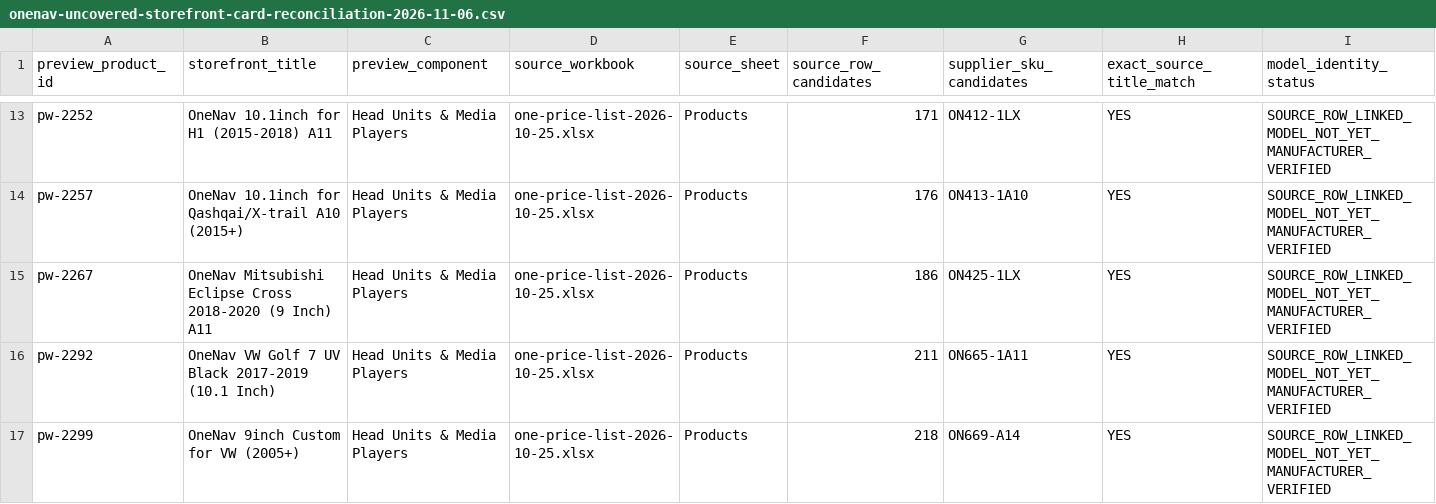
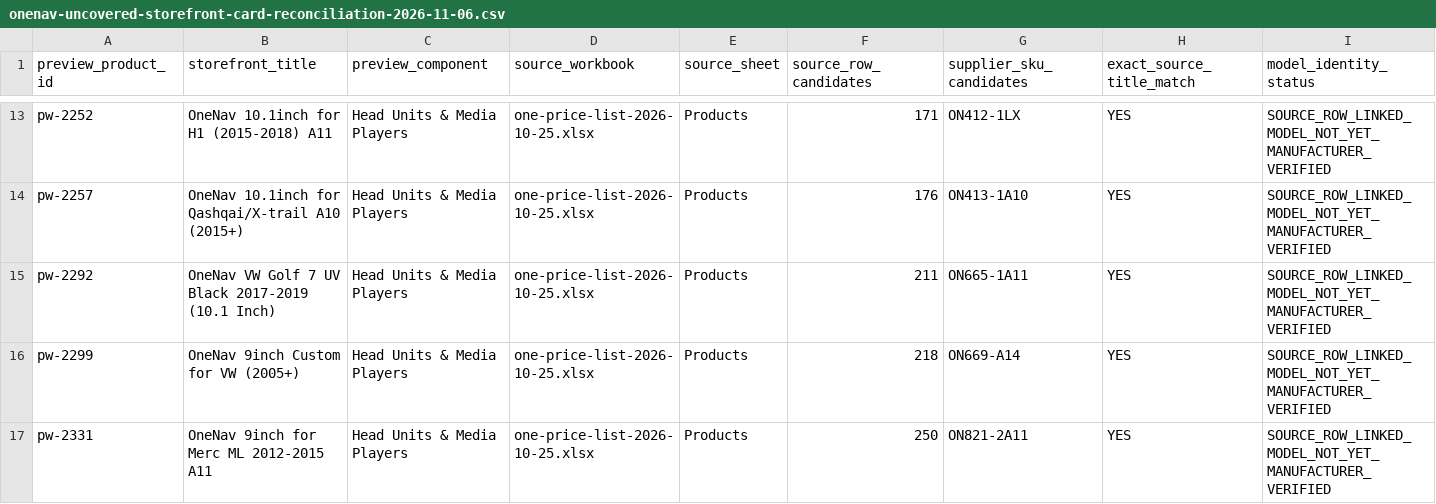
Before and after one commit to getwiredautoworx-max/get-wired-autoworx-store, a CSV file: catalogue-review/onenav-uncovered-storefront-card-reconciliation-2026-11-06.csv, drawn as a sheet; only a part is shown, gaps mark what is left out; the shorter side is filled out with more unchanged rows; rows hold the shown columns only; the diff names each change by its address in the sheet, - before the commit and + after, or states it on an @@ line.

Commit message:
audit: reconcile verified OneNav Eclipse Cross card

```diff
--- a/catalogue-review/onenav-uncovered-storefront-card-reconciliation-2026-11-06.csv
+++ b/catalogue-review/onenav-uncovered-storefront-card-reconciliation-2026-11-06.csv
-row 15: pw-2267 | OneNav Mitsubishi Eclipse Cross 2018-2020 (9 Inch) A11 | Head Units & Media Players | one-price-list-2026-10-25.xlsx | Products | 186 | ON425-1LX | YES | SOURCE_ROW_LINKED_MODEL_NOT_YET_MANUFACTURER_VERIFIED
```
